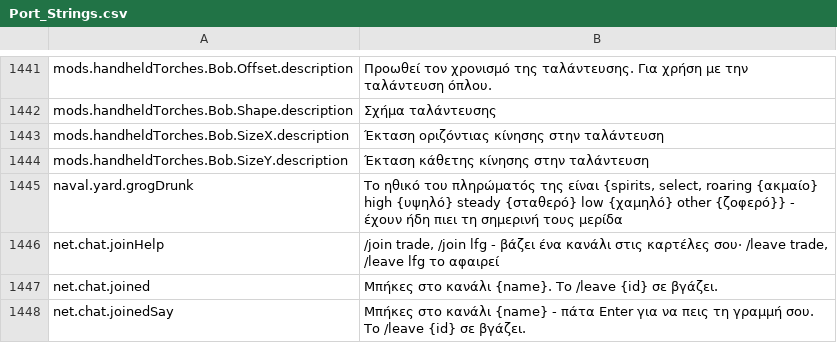
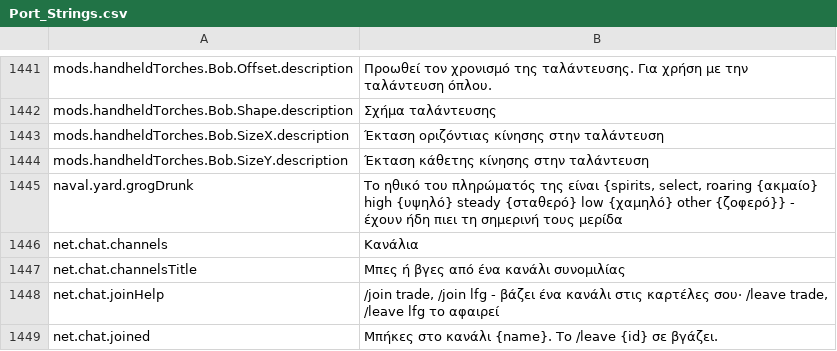
Before and after one commit to Betawolf1213/daggerfall-js-source-voice, a CSV file: locales/el/Port_Strings.csv, drawn as a sheet; only a part is shown, gaps mark what is left out; the shorter side is filled out with more unchanged rows.

```diff
--- a/locales/el/Port_Strings.csv
+++ b/locales/el/Port_Strings.csv
@@ -1445,2 +1445,4 @@ mods.handheldTorches.Bob.SizeY.description,"Έκταση κάθετης κίνη
 naval.yard.grogDrunk,"Το ηθικό του πληρώματός της είναι {spirits, select, roaring {ακμαίο} high {υψηλό} steady {σταθερό} low {χαμηλό} other {ζοφερό}} - έχουν ήδη πιει τη σημερινή τους μερίδα"
+net.chat.channels,"Κανάλια"
+net.chat.channelsTitle,"Μπες ή βγες από ένα κανάλι συνομιλίας"
 net.chat.joinHelp,"/join trade, /join lfg - βάζει ένα κανάλι στις καρτέλες σου· /leave trade, /leave lfg το αφαιρεί"
```
Also changed, not shown: locales/bg/Port_Strings.csv, locales/hu/Port_Strings.csv, 45 other files.
